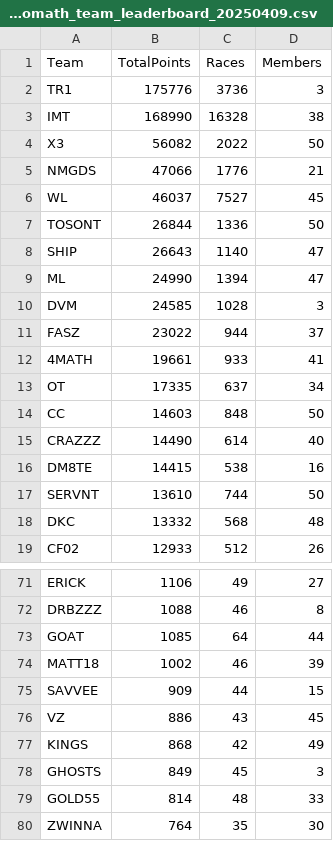
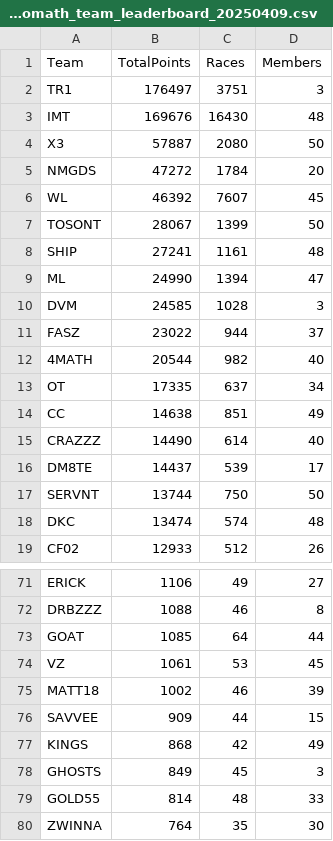
Before and after one commit to nincaleb/nitromathlb, a CSV file: csv_archive/nitromath_team_leaderboard_20250409.csv, drawn as a sheet; only a part is shown, gaps mark what is left out; the diff covers the shown part only.

```diff
--- a/csv_archive/nitromath_team_leaderboard_20250409.csv
+++ b/csv_archive/nitromath_team_leaderboard_20250409.csv
@@ -1,9 +1,9 @@
 Team,TotalPoints,Races,Members
-TR1,175776,3736,3
-IMT,168990,16328,38
-X3,56082,2022,50
-NMGDS,47066,1776,21
-WL,46037,7527,45
-TOSONT,26844,1336,50
-SHIP,26643,1140,47
+TR1,176497,3751,3
+IMT,169676,16430,48
+X3,57887,2080,50
+NMGDS,47272,1784,20
+WL,46392,7607,45
+TOSONT,28067,1399,50
+SHIP,27241,1161,48
 ML,24990,1394,47
@@ -11,9 +11,9 @@ DVM,24585,1028,3
 FASZ,23022,944,37
-4MATH,19661,933,41
+4MATH,20544,982,40
 OT,17335,637,34
-CC,14603,848,50
+CC,14638,851,49
 CRAZZZ,14490,614,40
-DM8TE,14415,538,16
-SERVNT,13610,744,50
-DKC,13332,568,48
+DM8TE,14437,539,17
+SERVNT,13744,750,50
+DKC,13474,574,48
 CF02,12933,512,26
@@ -73,5 +73,5 @@ DRBZZZ,1088,46,8
 GOAT,1085,64,44
+VZ,1061,53,45
 MATT18,1002,46,39
 SAVVEE,909,44,15
-VZ,886,43,45
 KINGS,868,42,49
```
Also changed, not shown: 5 added rows, 5 removed rows and 18 edited cells elsewhere in this file, csv_archive/nitromath_season_leaderboard_20250409.csv, 1 other file.
